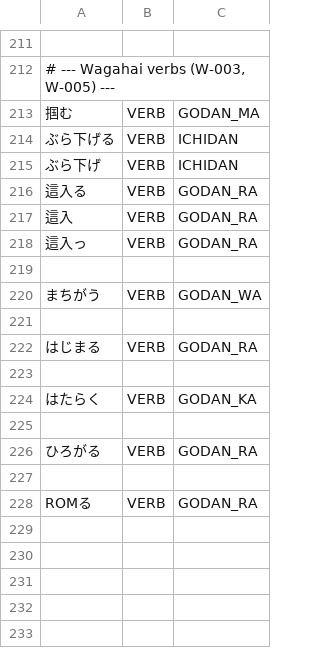
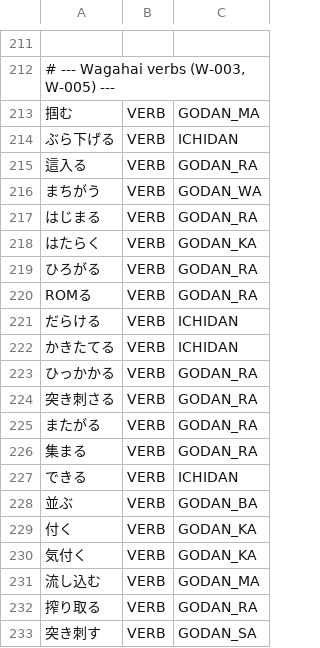
Before and after one commit to libraz/suzume, a TSV file: data/core/verbs.tsv, drawn as a sheet; only a part is shown, gaps mark what is left out.

Commit message:
feat: Improve verb candidate generation, auxiliary chain splitting, and dictionary entries
Verb candidate generation:
- Add sokuonbin (っ) candidate generation for て+auxiliary chains in
  verb_candidates_kanji.cpp (e.g., 挙がっている → 挙がっ+て+いる)
- Add te-form+auxiliary and causative auxiliary penalty patterns in
  scorer_constants.h with helper functions in verb_candidates_helpers.cpp
- Apply auxiliary chain penalties to both kanji and hiragana verb candidates
  to favor split paths over merged candidates
- Skip っ-initial stems and suru noun+し false ichidan candidates in
  verb_candidates_hiragana.cpp
- Skip particle-initial V1 in compound verb joins (join_candidates.cpp)
- Handle ん hatsuonbin in te-form auxiliary detection

Scorer connection improvements:
- Generalize し+ない bonus to all dictionary VERB_連用 + negative forms,
  with guards excluding で (copula ambiguity) and a-dan endings (mizenkei)
- Add ば(conditional) + なら/なる bonus for -なければならない pattern
- Extend prefix compound dictionary bonus to ADVERB POS

L1/L2 dictionary:
- Add とか as L1 ParticleAdverbial particle
- Add 13 verb entries (できる, 付く, 気付く, 集まる, etc.)
- Add 7 noun entries (しっぱい, だらけ, 添付, 送付, etc.)
- Add かっこいい (ADJ), 無理矢理 (ADV), おっきな (ADNOMINAL)
- Remove redundant conjugated forms (ぶら下げ, 這入, 這入っ)

dict_tool.pl fixes:
- Fix off-by-one in insert_line_at (splice at after_line+1)
- Fix extra newline on append-to-end path
- Add Suzume rule check to skip conjugation validation
- Add section-less file scanning for split dictionary files

Test cases:
- Remove suzume_expected overrides for resolved cases (来なければ,
  批判が挙がっている, 問題が解決しない場合)
- Update しなければならない expected (し as Verb, なけれ as Auxiliary)
- Add suzume_expected for 商品がまだ届いていないのですが

```diff
--- a/data/core/verbs.tsv
+++ b/data/core/verbs.tsv
@@ -214,15 +214,20 @@
 ぶら下げる	VERB	ICHIDAN
-ぶら下げ	VERB	ICHIDAN
 這入る	VERB	GODAN_RA
-這入	VERB	GODAN_RA
-這入っ	VERB	GODAN_RA
-
 まちがう	VERB	GODAN_WA
-
 はじまる	VERB	GODAN_RA
-
 はたらく	VERB	GODAN_KA
-
 ひろがる	VERB	GODAN_RA
-
 ROMる	VERB	GODAN_RA
+だらける	VERB	ICHIDAN
+かきたてる	VERB	ICHIDAN
+ひっかかる	VERB	GODAN_RA
+突き刺さる	VERB	GODAN_RA
+またがる	VERB	GODAN_RA
+集まる	VERB	GODAN_RA
+できる	VERB	ICHIDAN
+並ぶ	VERB	GODAN_BA
+付く	VERB	GODAN_KA
+気付く	VERB	GODAN_KA
+流し込む	VERB	GODAN_MA
+搾り取る	VERB	GODAN_RA
+突き刺す	VERB	GODAN_SA
```
Also changed, not shown: data/core/adjectives.tsv, data/core/adverbs.tsv, 15 other files.
